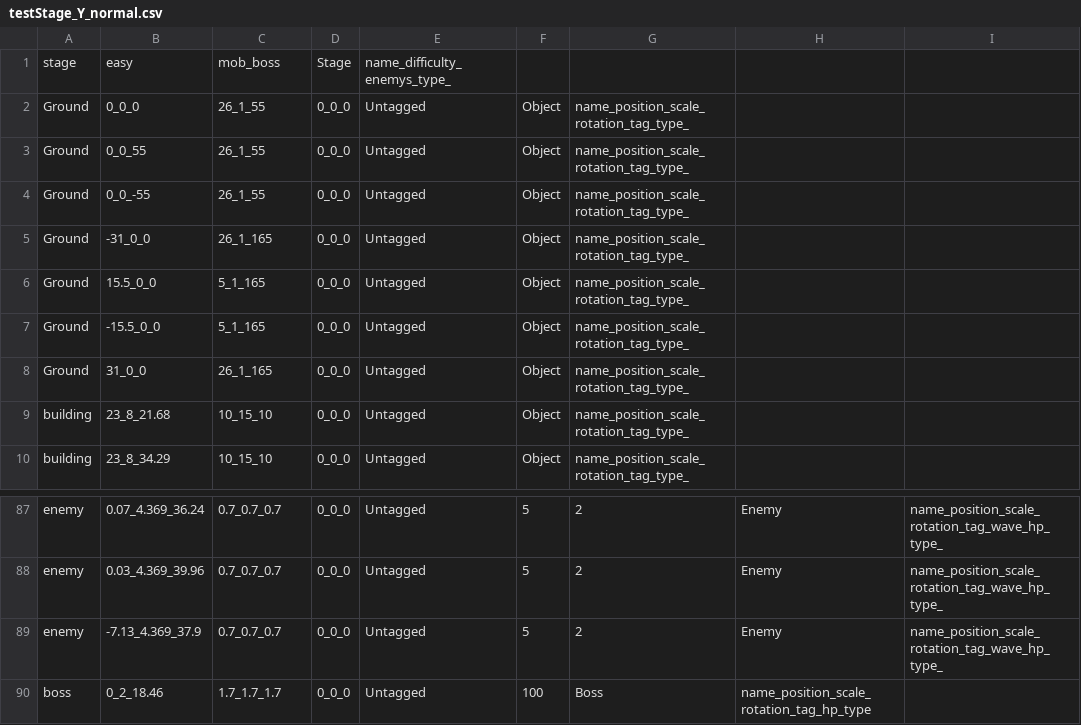
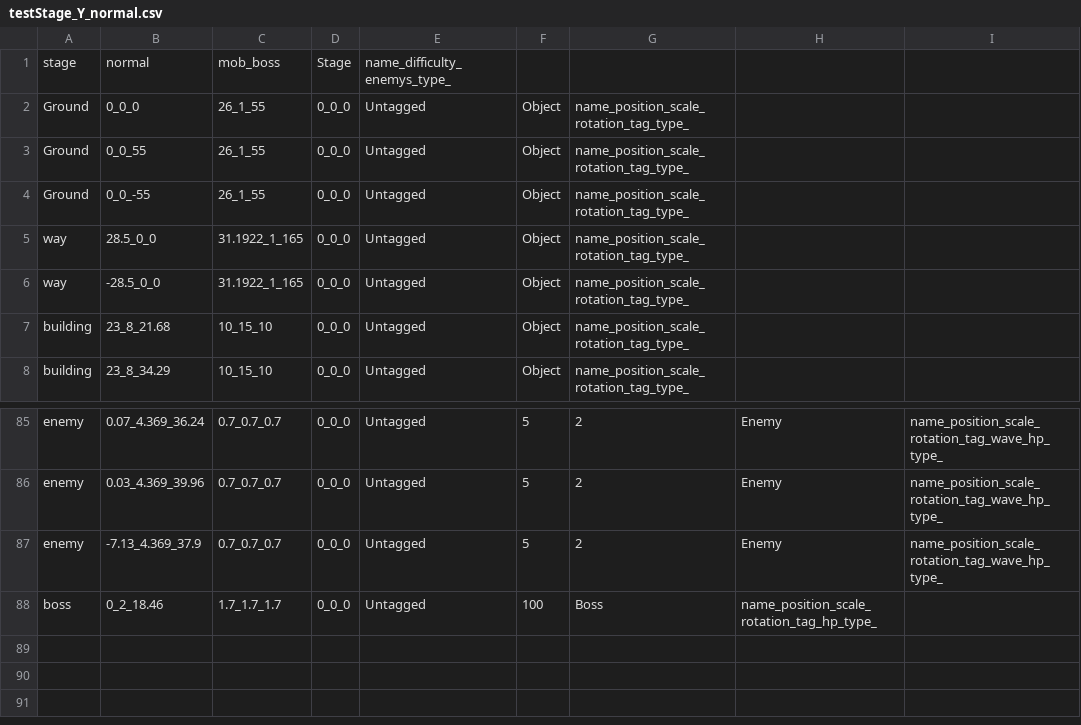
Before and after one commit to wizgame2023/2025-TeamD, a CSV file: Project/media/Levels/testStage_Y_normal.csv, drawn as a sheet; only a part is shown, gaps mark what is left out.

```diff
--- a/Project/media/Levels/testStage_Y_normal.csv
+++ b/Project/media/Levels/testStage_Y_normal.csv
@@ -1,2 +1,2 @@
-stage,easy,mob_boss,Stage,name_difficulty_enemys_type_
+stage,normal,mob_boss,Stage,name_difficulty_enemys_type_
 Ground,0_0_0,26_1_55,0_0_0,Untagged,Object,name_position_scale_rotation_tag_type_
@@ -4,6 +4,4 @@ Ground,0_0_55,26_1_55,0_0_0,Untagged,Object,name_position_scale_rotation_tag_typ
 Ground,0_0_-55,26_1_55,0_0_0,Untagged,Object,name_position_scale_rotation_tag_type_
-Ground,-31_0_0,26_1_165,0_0_0,Untagged,Object,name_position_scale_rotation_tag_type_
-Ground,15.5_0_0,5_1_165,0_0_0,Untagged,Object,name_position_scale_rotation_tag_type_
-Ground,-15.5_0_0,5_1_165,0_0_0,Untagged,Object,name_position_scale_rotation_tag_type_
-Ground,31_0_0,26_1_165,0_0_0,Untagged,Object,name_position_scale_rotation_tag_type_
+way,28.5_0_0,31.1922_1_165,0_0_0,Untagged,Object,name_position_scale_rotation_tag_type_
+way,-28.5_0_0,31.1922_1_165,0_0_0,Untagged,Object,name_position_scale_rotation_tag_type_
 building,23_8_21.68,10_15_10,0_0_0,Untagged,Object,name_position_scale_rotation_tag_type_
@@ -89,2 +87,2 @@ enemy,0.03_4.369_39.96,0.7_0.7_0.7,0_0_0,Untagged,5,2,Enemy,name_position_scale_
 enemy,-7.13_4.369_37.9,0.7_0.7_0.7,0_0_0,Untagged,5,2,Enemy,name_position_scale_rotation_tag_wave_hp_type_
-boss,0_2_18.46,1.7_1.7_1.7,0_0_0,Untagged,100,Boss,name_position_scale_rotation_tag_hp_type
+boss,0_2_18.46,1.7_1.7_1.7,0_0_0,Untagged,100,Boss,name_position_scale_rotation_tag_hp_type_
```
Also changed, not shown: Project/media/Levels/testStage_Y_Easy.csv, Project/media/Levels/testStage_Y_Hard.csv.
